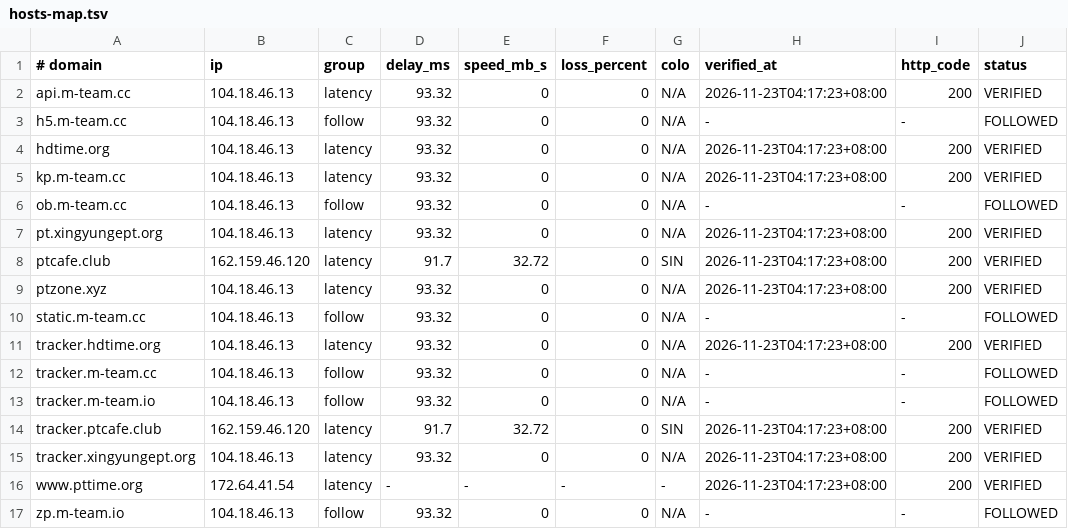
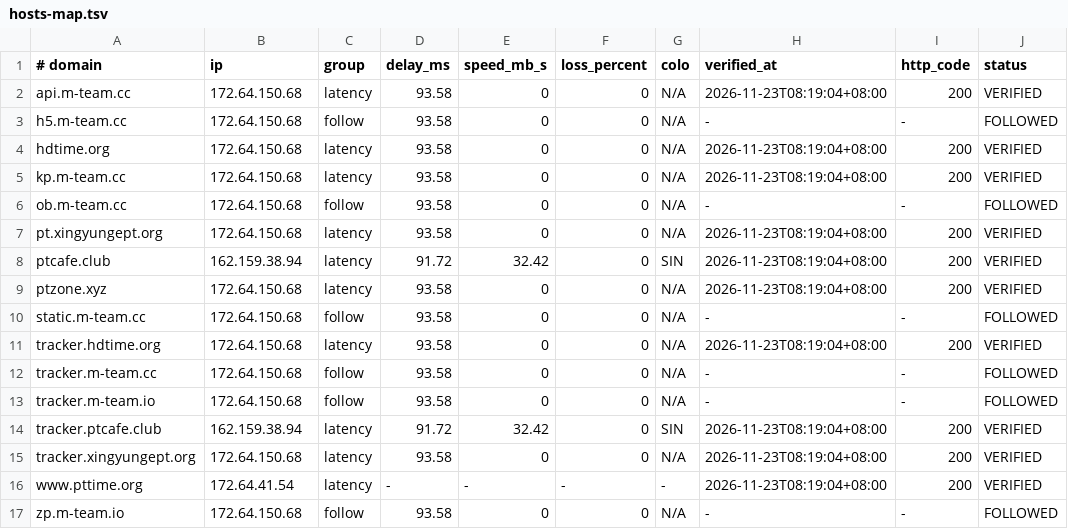
Before and after one commit to zyk1172/cloudflare-hosts-sync, a TSV file: hosts-map.tsv, drawn as a sheet; only a part is shown; the diff names each change by its address in the sheet, - before the commit and + after, or states it on an @@ line.

Commit message:
CFHost: update hosts map

```diff
--- a/hosts-map.tsv
+++ b/hosts-map.tsv
-B2:B7 (ip): 104.18.46.13
+B2:B7 (ip): 172.64.150.68
-D2:D7 (delay_ms): 93.32
+D2:D7 (delay_ms): 93.58
-H2 (verified_at): 2026-11-23T04:17:23+08:00
+H2 (verified_at): 2026-11-23T08:19:04+08:00
-H4:H5 (verified_at): 2026-11-23T04:17:23+08:00
+H4:H5 (verified_at): 2026-11-23T08:19:04+08:00
-H7:H9 (verified_at): 2026-11-23T04:17:23+08:00
+H7:H9 (verified_at): 2026-11-23T08:19:04+08:00
-B8 (ip): 162.159.46.120
+B8 (ip): 162.159.38.94
-D8 (delay_ms): 91.7
+D8 (delay_ms): 91.72
-E8 (speed_mb_s): 32.72
+E8 (speed_mb_s): 32.42
-B9:B13 (ip): 104.18.46.13
+B9:B13 (ip): 172.64.150.68
-D9:D13 (delay_ms): 93.32
+D9:D13 (delay_ms): 93.58
-H11 (verified_at): 2026-11-23T04:17:23+08:00
+H11 (verified_at): 2026-11-23T08:19:04+08:00
-B14 (ip): 162.159.46.120
+B14 (ip): 162.159.38.94
-D14 (delay_ms): 91.7
+D14 (delay_ms): 91.72
-E14 (speed_mb_s): 32.72
+E14 (speed_mb_s): 32.42
-H14:H16 (verified_at): 2026-11-23T04:17:23+08:00
+H14:H16 (verified_at): 2026-11-23T08:19:04+08:00
-B15 (ip): 104.18.46.13
+B15 (ip): 172.64.150.68
-D15 (delay_ms): 93.32
+D15 (delay_ms): 93.58
-B17 (ip): 104.18.46.13
+B17 (ip): 172.64.150.68
-D17 (delay_ms): 93.32
+D17 (delay_ms): 93.58
```
Also changed, not shown: 1 other file.
